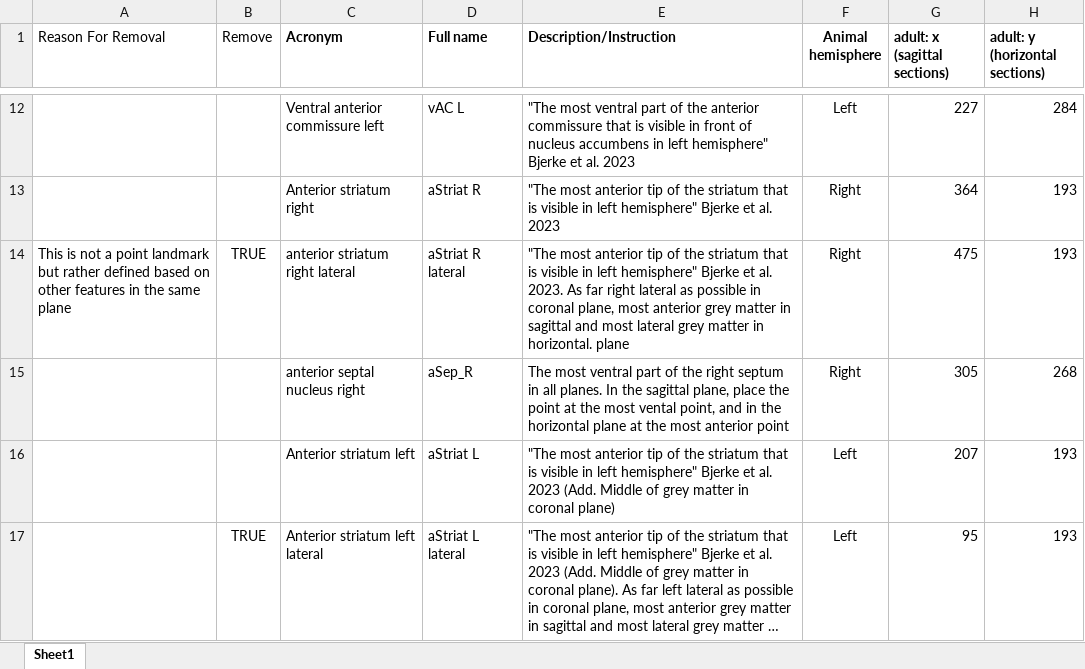
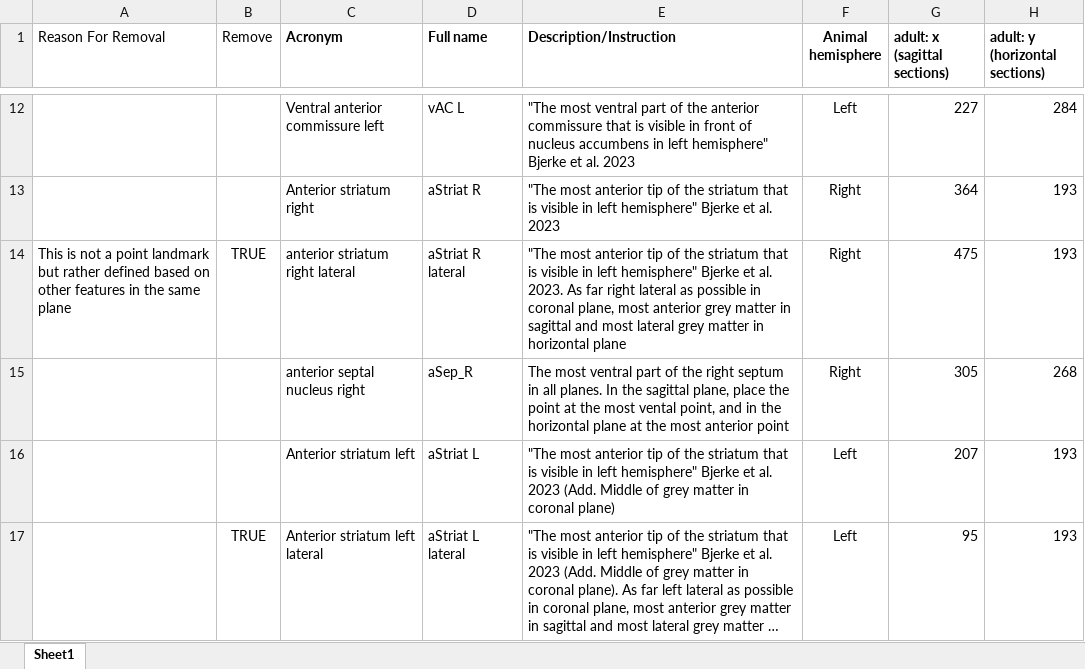
Before and after one commit to ingvildeb/DeMBA_scripts, an Excel workbook: data_files/DeMBA_landmarksValidation_Harry.xlsx, sheet Sheet1, drawn as a sheet; only a part is shown, gaps mark what is left out; long unchanged cells end in …; values as stored, in another font and other column widths than the file's, no borders; the diff covers the shown part only; the diff names each change by its address in the sheet, - before the commit and + after, or states it on an @@ line.

```diff
--- a/data_files/DeMBA_landmarksValidation_Harry.xlsx (sheet Sheet1)
+++ b/data_files/DeMBA_landmarksValidation_Harry.xlsx (sheet Sheet1)
-E14 (Description/Instruction): …matter in horizontal. plane
+E14 (Description/Instruction): …matter in horizontal plane
```
Also changed, not shown: 15 edited cells and cell formats elsewhere in this sheet, 6 other files.
